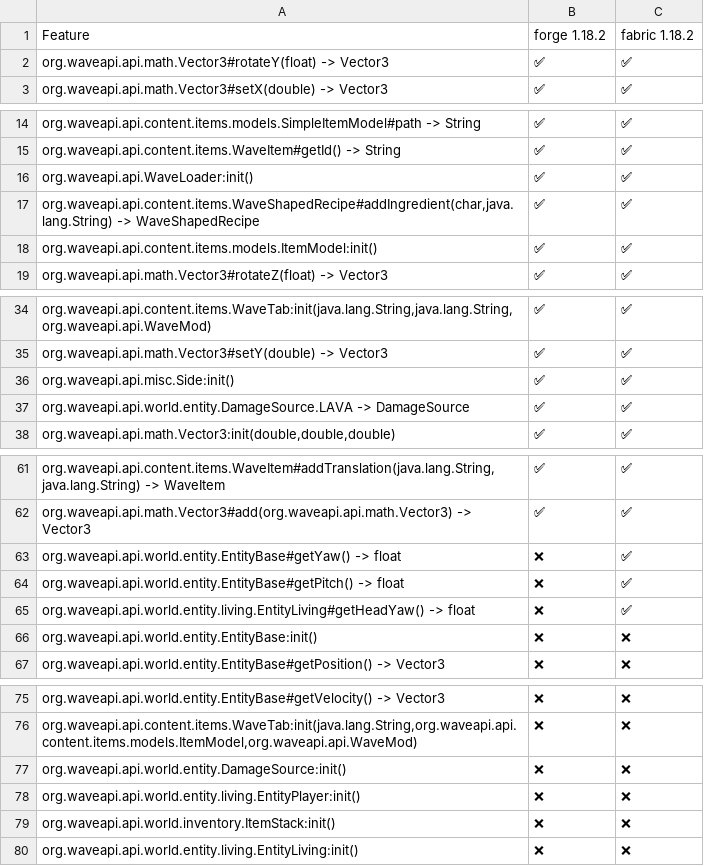
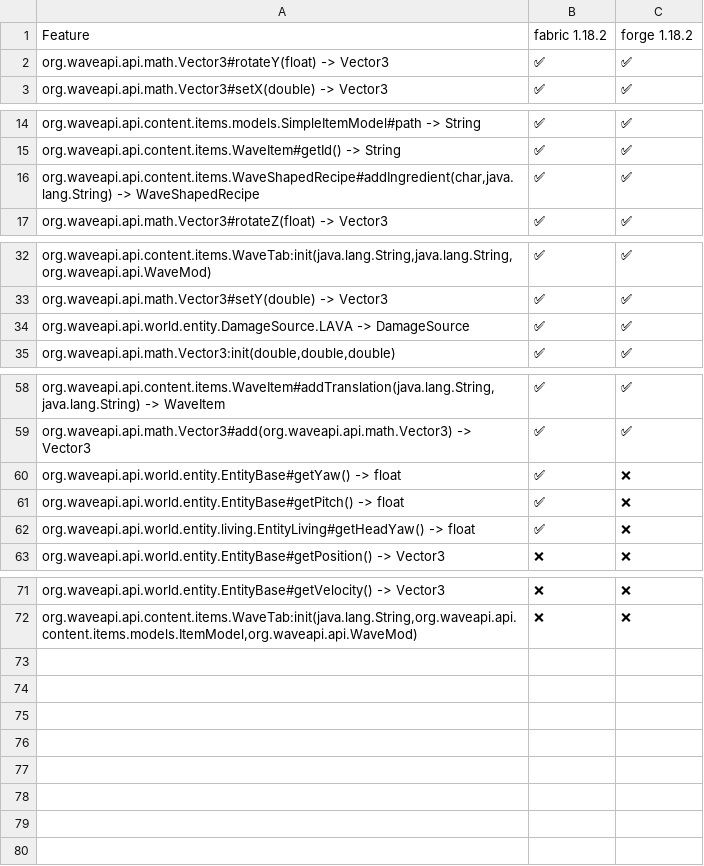
Before and after one commit to WaveAPI/Api-implementation-tester, a CSV file: info/feature-table.csv, drawn as a sheet; only a part is shown, gaps mark what is left out.

```diff
--- a/info/feature-table.csv
+++ b/info/feature-table.csv
@@ -1,2 +1,2 @@
-"Feature","forge 1.18.2","fabric 1.18.2",
+"Feature","fabric 1.18.2","forge 1.18.2",
 "org.waveapi.api.math.Vector3#rotateY(float) -> Vector3","✅","✅",
@@ -15,5 +15,3 @@
 "org.waveapi.api.content.items.WaveItem#getId() -> String","✅","✅",
-"org.waveapi.api.WaveLoader:init()","✅","✅",
 "org.waveapi.api.content.items.WaveShapedRecipe#addIngredient(char,java.lang.String) -> WaveShapedRecipe","✅","✅",
-"org.waveapi.api.content.items.models.ItemModel:init()","✅","✅",
 "org.waveapi.api.math.Vector3#rotateZ(float) -> Vector3","✅","✅",
@@ -35,3 +33,2 @@
 "org.waveapi.api.math.Vector3#setY(double) -> Vector3","✅","✅",
-"org.waveapi.api.misc.Side:init()","✅","✅",
 "org.waveapi.api.world.entity.DamageSource.LAVA -> DamageSource","✅","✅",
@@ -62,6 +59,5 @@
 "org.waveapi.api.math.Vector3#add(org.waveapi.api.math.Vector3) -> Vector3","✅","✅",
-"org.waveapi.api.world.entity.EntityBase#getYaw() -> float","❌","✅",
-"org.waveapi.api.world.entity.EntityBase#getPitch() -> float","❌","✅",
-"org.waveapi.api.world.entity.living.EntityLiving#getHeadYaw() -> float","❌","✅",
-"org.waveapi.api.world.entity.EntityBase:init()","❌","❌",
+"org.waveapi.api.world.entity.EntityBase#getYaw() -> float","✅","❌",
+"org.waveapi.api.world.entity.EntityBase#getPitch() -> float","✅","❌",
+"org.waveapi.api.world.entity.living.EntityLiving#getHeadYaw() -> float","✅","❌",
 "org.waveapi.api.world.entity.EntityBase#getPosition() -> Vector3","❌","❌",
@@ -76,5 +72 @@
 "org.waveapi.api.content.items.WaveTab:init(java.lang.String,org.waveapi.api.content.items.models.ItemModel,org.waveapi.api.WaveMod)","❌","❌",
-"org.waveapi.api.world.entity.DamageSource:init()","❌","❌",
-"org.waveapi.api.world.entity.living.EntityPlayer:init()","❌","❌",
-"org.waveapi.api.world.inventory.ItemStack:init()","❌","❌",
-"org.waveapi.api.world.entity.living.EntityLiving:init()","❌","❌",
```
Also changed, not shown: 1 other file.
